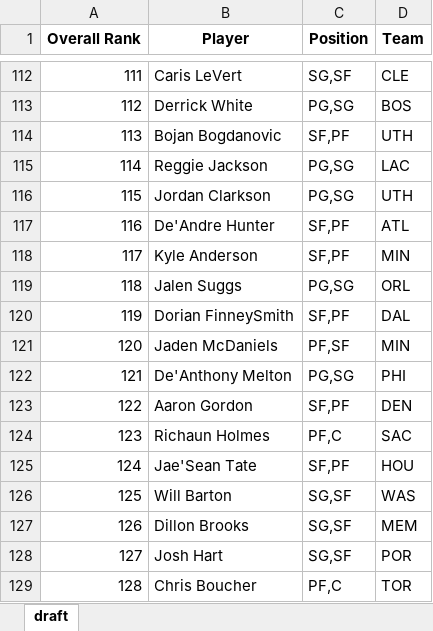
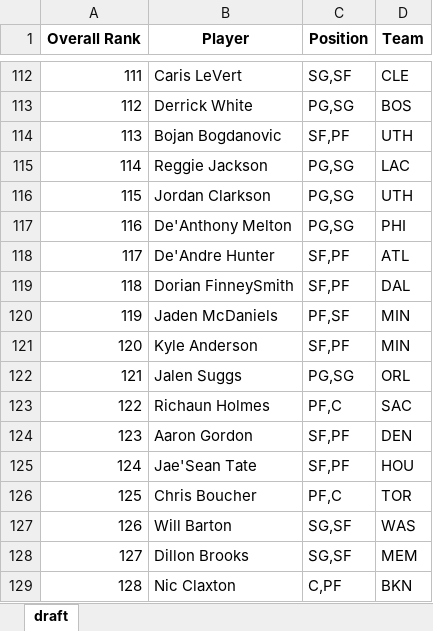
Before and after one commit to barbacbd/FantasyRankings, an Excel workbook: docs/FantasyProsBasketballDraft.xlsx, sheet draft, drawn as a sheet; only a part is shown, gaps mark what is left out; values as stored, in another font and other column widths than the file's, no borders; the diff covers the shown part only; the diff names each change by its address in the sheet, - before the commit and + after, or states it on an @@ line.

Commit message:
[Automated Commit]: Updating fantasy rankings information.

```diff
--- a/docs/FantasyProsBasketballDraft.xlsx (sheet draft)
+++ b/docs/FantasyProsBasketballDraft.xlsx (sheet draft)
-B117 (Player): De'Andre Hunter
+B117 (Player): De'Anthony Melton
-C117 (Position): SF,PF
+C117 (Position): PG,SG
-D117 (Team): ATL
+D117 (Team): PHI
-B118 (Player): Kyle Anderson
+B118 (Player): De'Andre Hunter
-D118 (Team): MIN
+D118 (Team): ATL
-B119 (Player): Jalen Suggs
+B119 (Player): Dorian FinneySmith
-C119 (Position): PG,SG
+C119 (Position): SF,PF
-D119 (Team): ORL
+D119 (Team): DAL
-B120 (Player): Dorian FinneySmith
+B120 (Player): Jaden McDaniels
-C120 (Position): SF,PF
+C120 (Position): PF,SF
-D120 (Team): DAL
+D120 (Team): MIN
-B121 (Player): Jaden McDaniels
+B121 (Player): Kyle Anderson
-C121 (Position): PF,SF
+C121 (Position): SF,PF
-B122 (Player): De'Anthony Melton
+B122 (Player): Jalen Suggs
-D122 (Team): PHI
+D122 (Team): ORL
-B123 (Player): Aaron Gordon
+B123 (Player): Richaun Holmes
-C123 (Position): SF,PF
+C123 (Position): PF,C
-D123 (Team): DEN
+D123 (Team): SAC
-B124 (Player): Richaun Holmes
+B124 (Player): Aaron Gordon
-C124 (Position): PF,C
+C124 (Position): SF,PF
-D124 (Team): SAC
+D124 (Team): DEN
-B126 (Player): Will Barton
+B126 (Player): Chris Boucher
-C126 (Position): SG,SF
+C126 (Position): PF,C
-D126 (Team): WAS
+D126 (Team): TOR
-B127 (Player): Dillon Brooks
+B127 (Player): Will Barton
-D127 (Team): MEM
+D127 (Team): WAS
-B128 (Player): Josh Hart
+B128 (Player): Dillon Brooks
-D128 (Team): POR
+D128 (Team): MEM
-B129 (Player): Chris Boucher
+B129 (Player): Nic Claxton
-C129 (Position): PF,C
+C129 (Position): C,PF
-D129 (Team): TOR
+D129 (Team): BKN
```
Also changed, not shown: 793 edited cells elsewhere in this sheet, docs/FantasyProsBaseballDraft.xlsx, docs/FantasyProsFootballDraft.xlsx, 8 other files.
